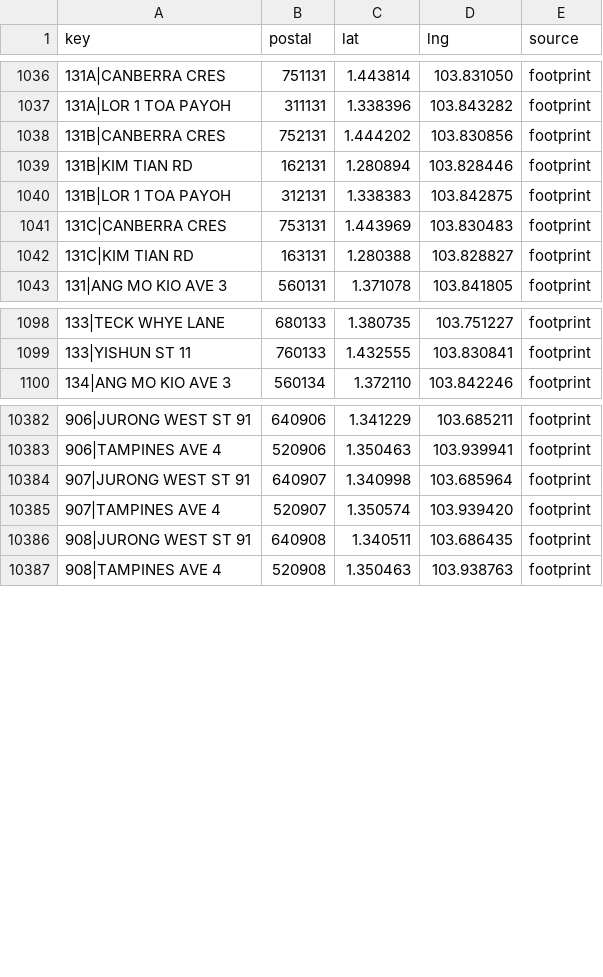
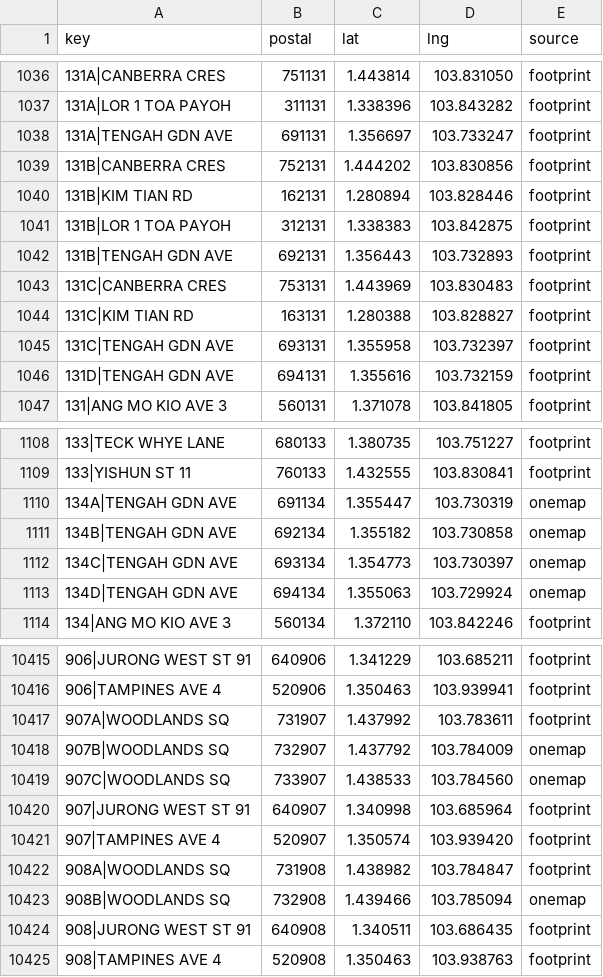
Before and after one commit to tzechong94/suphomey, a CSV file: data/seed/block-locations.csv, drawn as a sheet; only a part is shown, gaps mark what is left out; the diff covers the shown part only; the diff names each change by its address in the sheet, - before the commit and + after, or states it on an @@ line.

```diff
--- a/data/seed/block-locations.csv
+++ b/data/seed/block-locations.csv
+row 1038: 131A|TENGAH GDN AVE | 691131 | 1.356697 | 103.733247 | footprint
+row 1042: 131B|TENGAH GDN AVE | 692131 | 1.356443 | 103.732893 | footprint
+row 1045: 131C|TENGAH GDN AVE | 693131 | 1.355958 | 103.732397 | footprint
+row 1046: 131D|TENGAH GDN AVE | 694131 | 1.355616 | 103.732159 | footprint
+row 1110: 134A|TENGAH GDN AVE | 691134 | 1.355447 | 103.730319 | onemap
+row 1111: 134B|TENGAH GDN AVE | 692134 | 1.355182 | 103.730858 | onemap
+row 1112: 134C|TENGAH GDN AVE | 693134 | 1.354773 | 103.730397 | onemap
+row 1113: 134D|TENGAH GDN AVE | 694134 | 1.355063 | 103.729924 | onemap
+row 10417: 907A|WOODLANDS SQ | 731907 | 1.437992 | 103.783611 | footprint
+row 10418: 907B|WOODLANDS SQ | 732907 | 1.437792 | 103.784009 | onemap
+row 10419: 907C|WOODLANDS SQ | 733907 | 1.438533 | 103.784560 | onemap
+row 10422: 908A|WOODLANDS SQ | 731908 | 1.438982 | 103.784847 | footprint
+row 10423: 908B|WOODLANDS SQ | 732908 | 1.439466 | 103.785094 | onemap
```
Also changed, not shown: 25 added rows elsewhere in this file, 10 other files.
